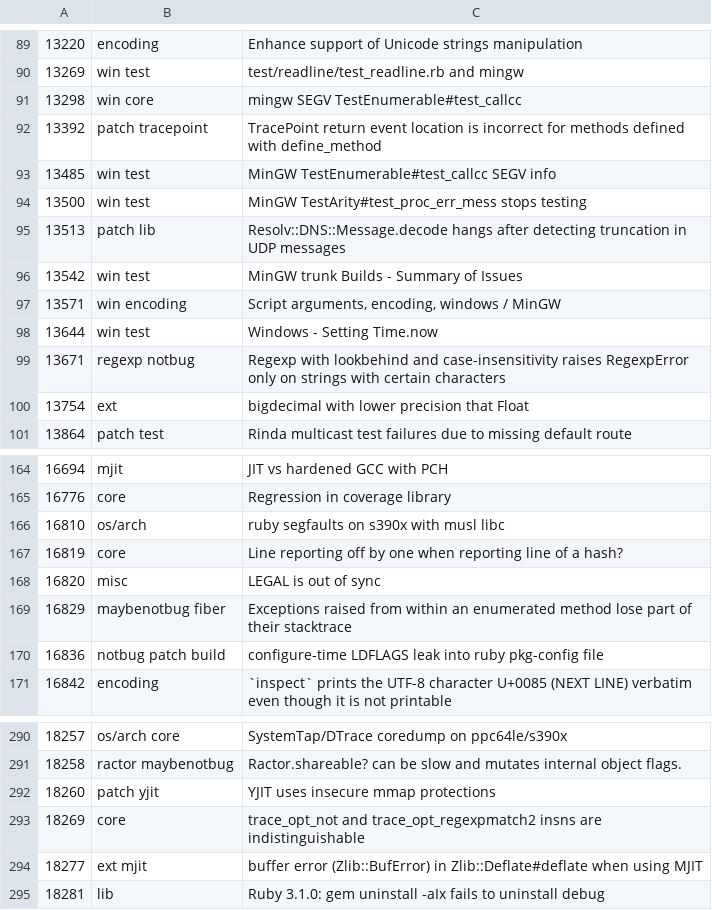
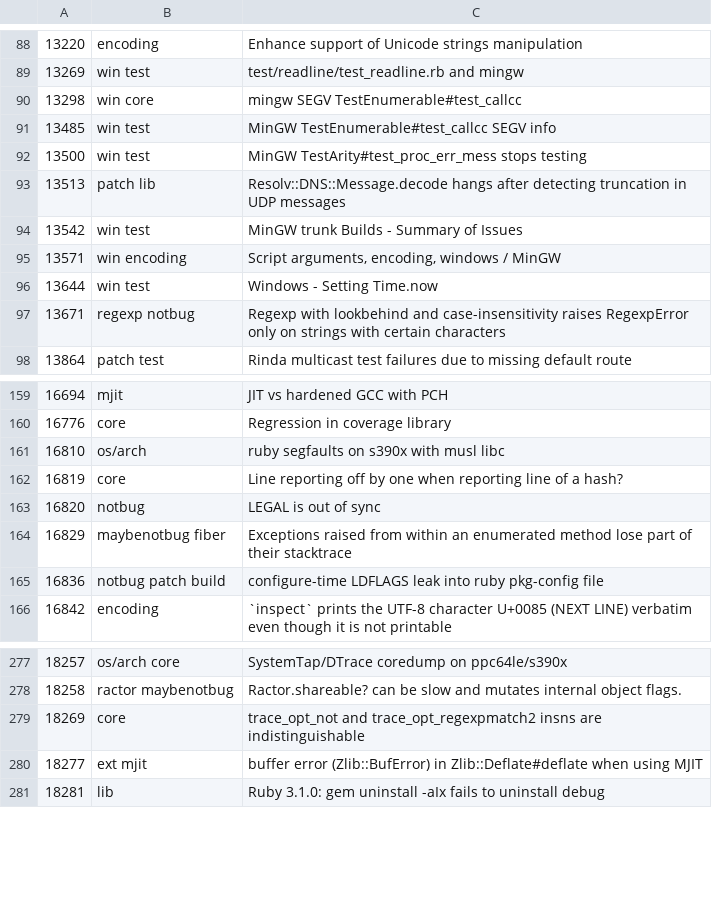
Before and after one commit to lupetyman/tagged-ruby-bugs, a CSV file: ruby-bugs.csv, drawn as a sheet; only a part is shown, gaps mark what is left out; the diff covers the shown part only.

```diff
--- a/ruby-bugs.csv
+++ b/ruby-bugs.csv
@@ -91,3 +90,2 @@
 13298,win core,mingw SEGV TestEnumerable#test_callcc
-13392,patch tracepoint,TracePoint return event location is incorrect for methods defined with define_method
 13485,win test,MinGW TestEnumerable#test_callcc SEGV info
@@ -99,3 +97,2 @@
 13671,regexp notbug,Regexp with lookbehind and case-insensitivity raises RegexpError only on strings with certain characters
-13754,ext,bigdecimal with lower precision that Float
 13864,patch test,Rinda multicast test failures due to missing default route
@@ -167,3 +162,3 @@
 16819,core,Line reporting off by one when reporting line of a hash?
-16820,misc,LEGAL is out of sync
+16820,notbug,LEGAL is out of sync
 16829,maybenotbug fiber,Exceptions raised from within an enumerated method lose part of their stacktrace
@@ -291,3 +278,2 @@
 18258,ractor maybenotbug,Ractor.shareable? can be slow and mutates internal object flags.
-18260,patch yjit,YJIT uses insecure mmap protections
 18269,core,trace_opt_not and trace_opt_regexpmatch2 insns are indistinguishable
```
Also changed, not shown: 10 added rows, 13 removed rows and 1 edited cell elsewhere in this file.
